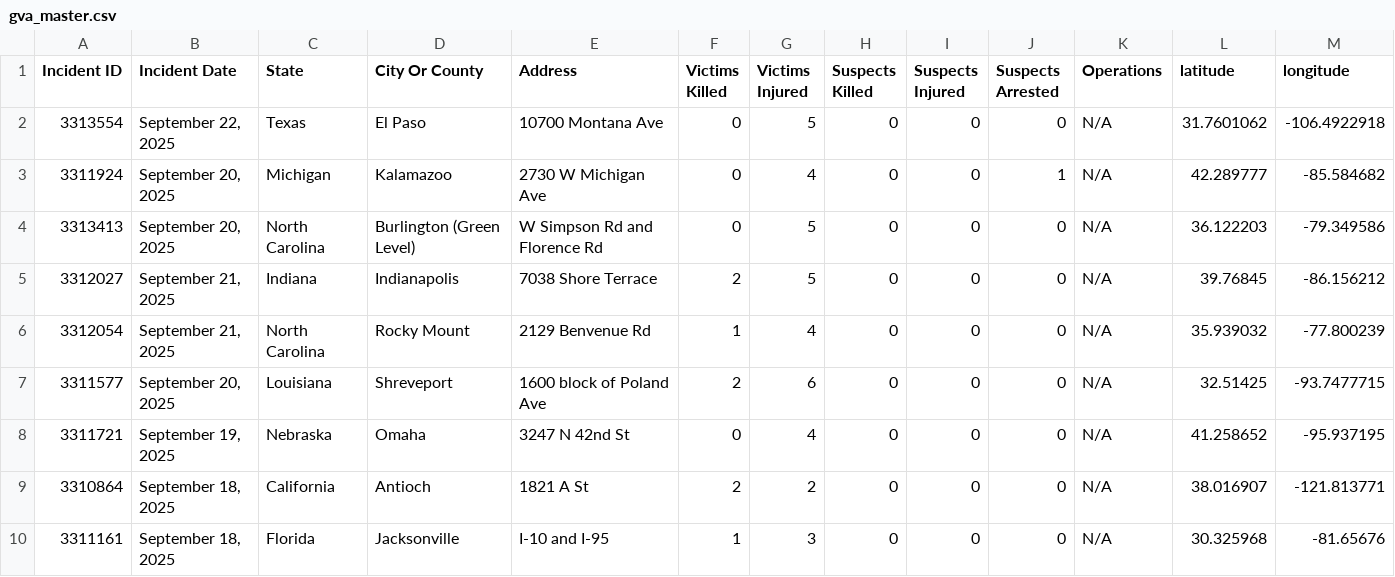
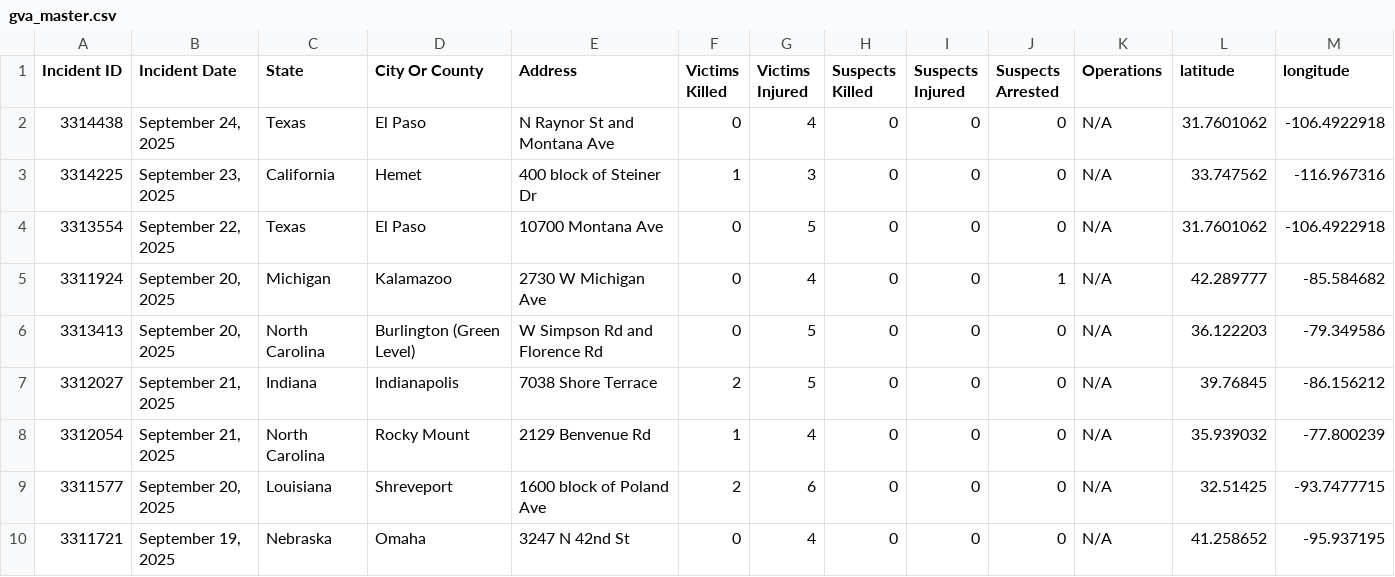
Before and after one commit to dxzys/Gun-Violence-Data, a CSV file: data/gva_master.csv, drawn as a sheet; only a part is shown; the shorter side is filled out with more unchanged rows.

```diff
--- a/data/gva_master.csv
+++ b/data/gva_master.csv
@@ -1,2 +1,4 @@
 Incident ID,Incident Date,State,City Or County,Address,Victims Killed,Victims Injured,Suspects Killed,Suspects Injured,Suspects Arrested,Operations,latitude,longitude
+3314438,"September 24, 2025",Texas,El Paso,N Raynor St and Montana Ave,0,4,0,0,0,N/A,31.7601062,-106.4922918
+3314225,"September 23, 2025",California,Hemet,400 block of Steiner Dr,1,3,0,0,0,N/A,33.747562,-116.967316
 3313554,"September 22, 2025",Texas,El Paso,10700 Montana Ave,0,5,0,0,0,N/A,31.7601062,-106.4922918
```
